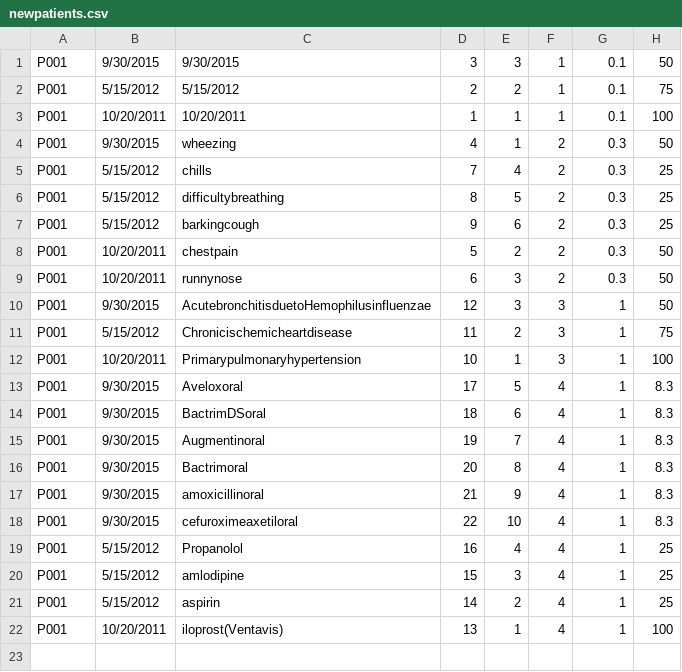
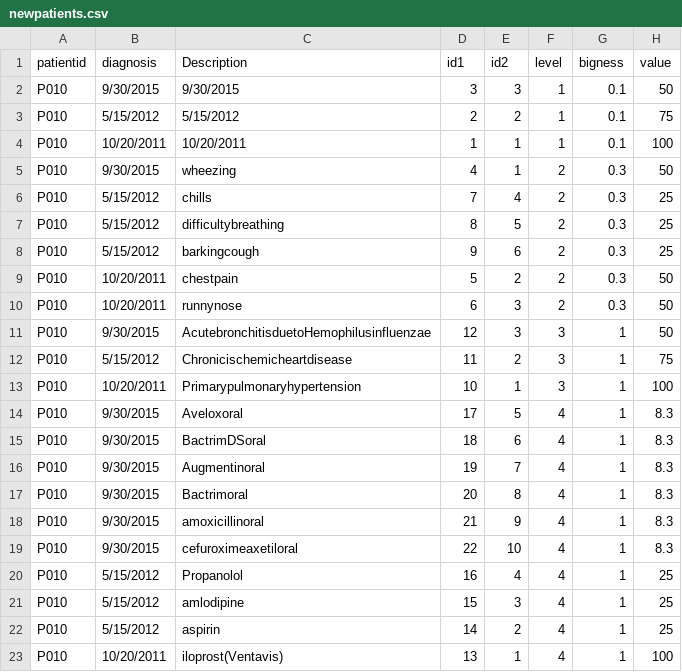
Before and after one commit to sunnn/hive-site, a CSV file: newpatients.csv, drawn as a sheet.

Commit message:
Add files via upload

```diff
--- a/newpatients.csv
+++ b/newpatients.csv
@@ -1,22 +1,23 @@
-P001,9/30/2015,9/30/2015,3,3,1,0.1,50
-P001,5/15/2012,5/15/2012,2,2,1,0.1,75
-P001,10/20/2011,10/20/2011,1,1,1,0.1,100
-P001,9/30/2015,wheezing,4,1,2,0.3,50
-P001,5/15/2012,chills,7,4,2,0.3,25
-P001,5/15/2012,difficultybreathing,8,5,2,0.3,25
-P001,5/15/2012,barkingcough,9,6,2,0.3,25
-P001,10/20/2011,chestpain,5,2,2,0.3,50
-P001,10/20/2011,runnynose,6,3,2,0.3,50
-P001,9/30/2015,AcutebronchitisduetoHemophilusinfluenzae,12,3,3,1,50
-P001,5/15/2012,Chronicischemicheartdisease,11,2,3,1,75
-P001,10/20/2011,Primarypulmonaryhypertension,10,1,3,1,100
-P001,9/30/2015,Aveloxoral,17,5,4,1,8.3
-P001,9/30/2015,BactrimDSoral,18,6,4,1,8.3
-P001,9/30/2015,Augmentinoral,19,7,4,1,8.3
-P001,9/30/2015,Bactrimoral,20,8,4,1,8.3
-P001,9/30/2015,amoxicillinoral,21,9,4,1,8.3
-P001,9/30/2015,cefuroximeaxetiloral,22,10,4,1,8.3
-P001,5/15/2012,Propanolol,16,4,4,1,25
-P001,5/15/2012,amlodipine,15,3,4,1,25
-P001,5/15/2012,aspirin,14,2,4,1,25
-P001,10/20/2011,iloprost(Ventavis),13,1,4,1,100
+patientid,diagnosis,Description,id1,id2,level,bigness,value
+P010,9/30/2015,9/30/2015,3,3,1,0.1,50
+P010,5/15/2012,5/15/2012,2,2,1,0.1,75
+P010,10/20/2011,10/20/2011,1,1,1,0.1,100
+P010,9/30/2015,wheezing,4,1,2,0.3,50
+P010,5/15/2012,chills,7,4,2,0.3,25
+P010,5/15/2012,difficultybreathing,8,5,2,0.3,25
+P010,5/15/2012,barkingcough,9,6,2,0.3,25
+P010,10/20/2011,chestpain,5,2,2,0.3,50
+P010,10/20/2011,runnynose,6,3,2,0.3,50
+P010,9/30/2015,AcutebronchitisduetoHemophilusinfluenzae,12,3,3,1,50
+P010,5/15/2012,Chronicischemicheartdisease,11,2,3,1,75
+P010,10/20/2011,Primarypulmonaryhypertension,10,1,3,1,100
+P010,9/30/2015,Aveloxoral,17,5,4,1,8.3
+P010,9/30/2015,BactrimDSoral,18,6,4,1,8.3
+P010,9/30/2015,Augmentinoral,19,7,4,1,8.3
+P010,9/30/2015,Bactrimoral,20,8,4,1,8.3
+P010,9/30/2015,amoxicillinoral,21,9,4,1,8.3
+P010,9/30/2015,cefuroximeaxetiloral,22,10,4,1,8.3
+P010,5/15/2012,Propanolol,16,4,4,1,25
+P010,5/15/2012,amlodipine,15,3,4,1,25
+P010,5/15/2012,aspirin,14,2,4,1,25
+P010,10/20/2011,iloprost(Ventavis),13,1,4,1,100
```
